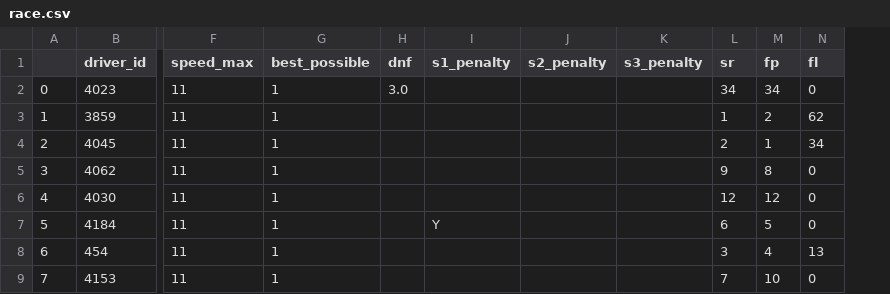
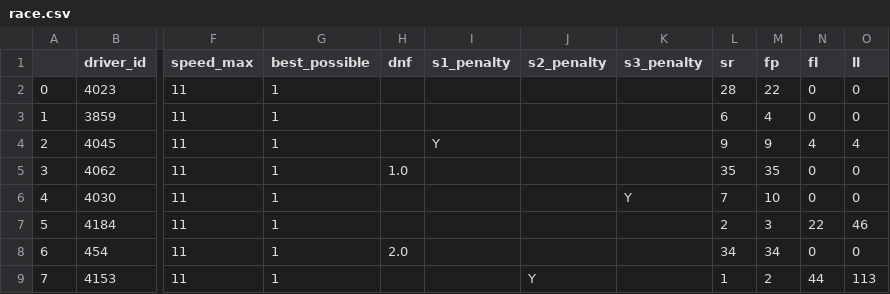
Before and after one commit to kkeeling/lottery, a CSV file: django/lottery/data/race.csv, drawn as a sheet; only a part is shown, gaps mark what is left out; the diff covers the shown part only; the diff names each change by its address in the sheet, - before the commit and + after, or states it on an @@ line.

```diff
--- a/django/lottery/data/race.csv
+++ b/django/lottery/data/race.csv
+column O (ll), rows 2-9: 0 | 0 | 4 | 0 | 0 | 46 | 0 | 113
-H2 (dnf): 3.0
+H2 (dnf): (empty)
-L2 (sr): 34
+L2 (sr): 28
-M2 (fp): 34
+M2 (fp): 22
-L3 (sr): 1
+L3 (sr): 6
-M3 (fp): 2
+M3 (fp): 4
-N3 (fl): 62
+N3 (fl): 0
-I4 (s1_penalty): (empty)
+I4 (s1_penalty): Y
-L4 (sr): 2
+L4 (sr): 9
-M4 (fp): 1
+M4 (fp): 9
-N4 (fl): 34
+N4 (fl): 4
-H5 (dnf): (empty)
+H5 (dnf): 1.0
-L5 (sr): 9
+L5 (sr): 35
-M5 (fp): 8
+M5 (fp): 35
-K6 (s3_penalty): (empty)
+K6 (s3_penalty): Y
-L6 (sr): 12
+L6 (sr): 7
-M6 (fp): 12
+M6 (fp): 10
-I7 (s1_penalty): Y
+I7 (s1_penalty): (empty)
-L7 (sr): 6
+L7 (sr): 2
-M7 (fp): 5
+M7 (fp): 3
-N7 (fl): 0
+N7 (fl): 22
-H8 (dnf): (empty)
+H8 (dnf): 2.0
-L8 (sr): 3
+L8 (sr): 34
-M8 (fp): 4
+M8 (fp): 34
-N8 (fl): 13
+N8 (fl): 0
-J9 (s2_penalty): (empty)
+J9 (s2_penalty): Y
-L9 (sr): 7
+L9 (sr): 1
-M9 (fp): 10
+M9 (fp): 2
-N9 (fl): 0
+N9 (fl): 44
```
Also changed, not shown: 96 edited cells elsewhere in this file, 13 other files.
